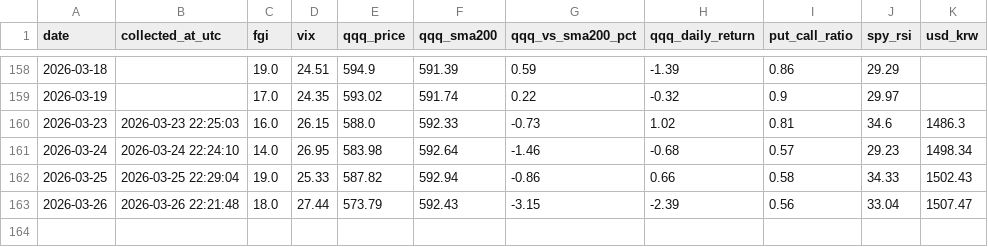
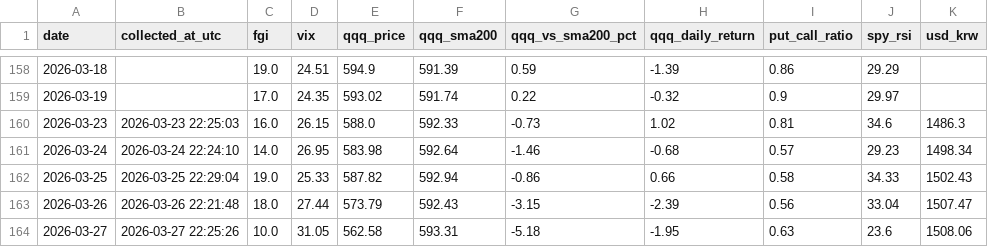
Before and after one commit to ccosigi/stock-analyzer, a CSV file: data/market_indicators.csv, drawn as a sheet; only a part is shown, gaps mark what is left out.

```diff
--- a/data/market_indicators.csv
+++ b/data/market_indicators.csv
@@ -163 +163,2 @@
 2026-03-26,2026-03-26 22:21:48,18.0,27.44,573.79,592.43,-3.15,-2.39,0.56,33.04,1507.47
+2026-03-27,2026-03-27 22:25:26,10.0,31.05,562.58,593.31,-5.18,-1.95,0.63,23.6,1508.06
```
